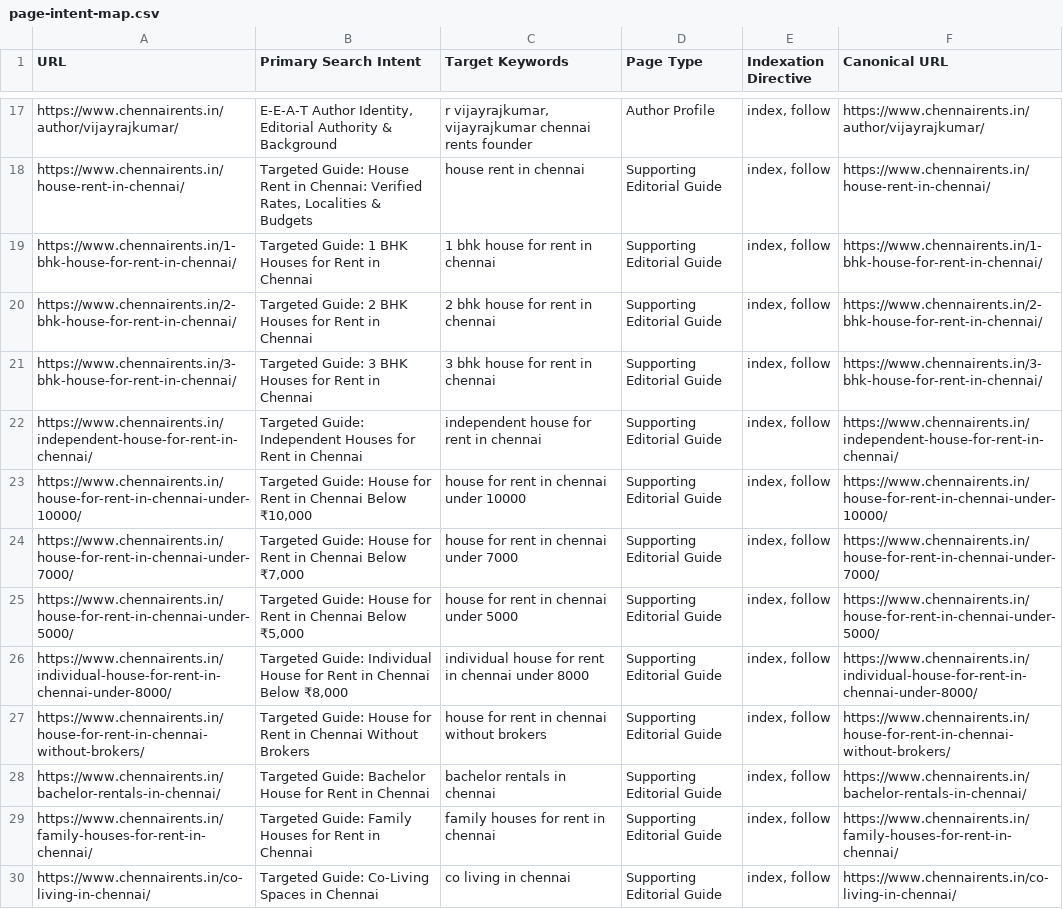
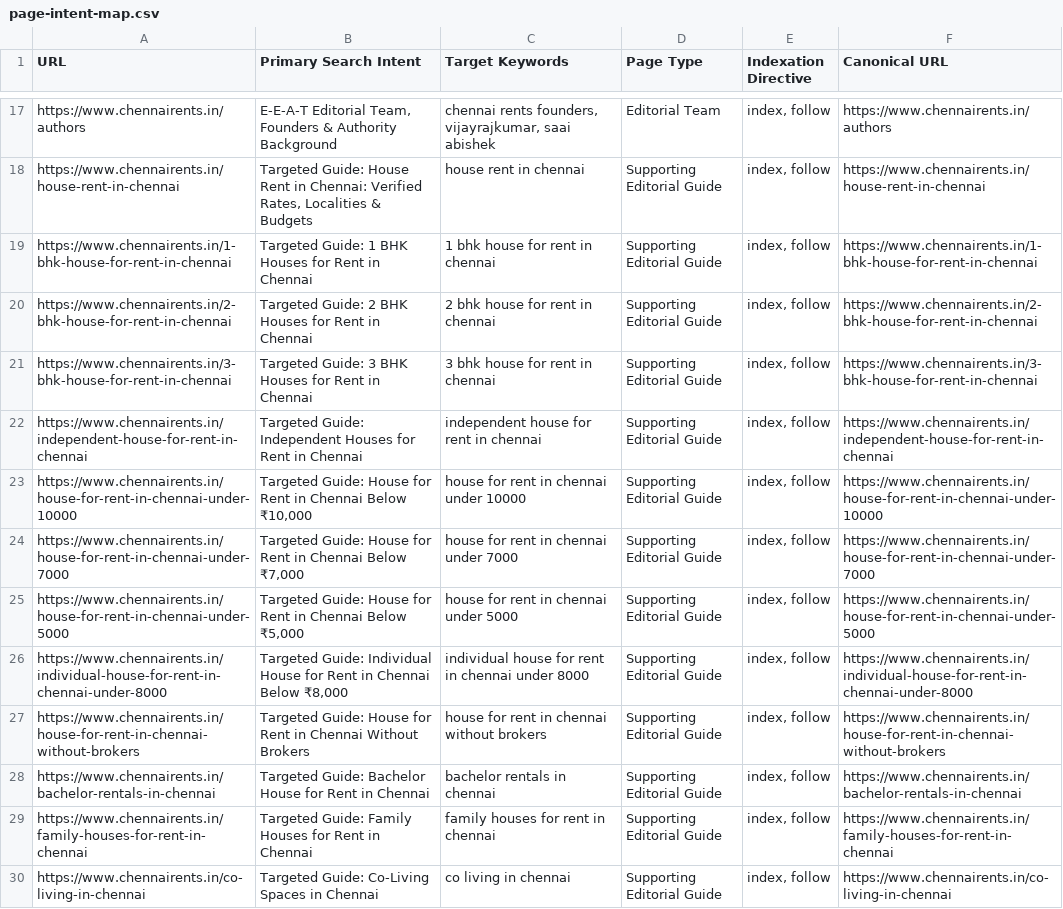
Before and after one commit to vijayisking18vk-pixel/zromotion, a CSV file: deliverables/page-intent-map.csv, drawn as a sheet; only a part is shown, gaps mark what is left out; the diff covers the shown part only; the diff names each change by its address in the sheet, - before the commit and + after, or states it on an @@ line.

```diff
--- a/deliverables/page-intent-map.csv
+++ b/deliverables/page-intent-map.csv
-A17 (URL): https://www.chennairents.in/author/vijayrajkumar/
+A17 (URL): https://www.chennairents.in/authors
-B17 (Primary Search Intent): E-E-A-T Author Identity, Editorial Authority & Background
+B17 (Primary Search Intent): E-E-A-T Editorial Team, Founders & Authority Background
-C17 (Target Keywords): r vijayrajkumar, vijayrajkumar chennai rents founder
+C17 (Target Keywords): chennai rents founders, vijayrajkumar, saai abishek
-D17 (Page Type): Author Profile
+D17 (Page Type): Editorial Team
-F17 (Canonical URL): https://www.chennairents.in/author/vijayrajkumar/
+F17 (Canonical URL): https://www.chennairents.in/authors
-A18 (URL): https://www.chennairents.in/house-rent-in-chennai/
+A18 (URL): https://www.chennairents.in/house-rent-in-chennai
-F18 (Canonical URL): https://www.chennairents.in/house-rent-in-chennai/
+F18 (Canonical URL): https://www.chennairents.in/house-rent-in-chennai
-A19 (URL): https://www.chennairents.in/1-bhk-house-for-rent-in-chennai/
+A19 (URL): https://www.chennairents.in/1-bhk-house-for-rent-in-chennai
-F19 (Canonical URL): https://www.chennairents.in/1-bhk-house-for-rent-in-chennai/
+F19 (Canonical URL): https://www.chennairents.in/1-bhk-house-for-rent-in-chennai
-A20 (URL): https://www.chennairents.in/2-bhk-house-for-rent-in-chennai/
+A20 (URL): https://www.chennairents.in/2-bhk-house-for-rent-in-chennai
-F20 (Canonical URL): https://www.chennairents.in/2-bhk-house-for-rent-in-chennai/
+F20 (Canonical URL): https://www.chennairents.in/2-bhk-house-for-rent-in-chennai
-A21 (URL): https://www.chennairents.in/3-bhk-house-for-rent-in-chennai/
+A21 (URL): https://www.chennairents.in/3-bhk-house-for-rent-in-chennai
-F21 (Canonical URL): https://www.chennairents.in/3-bhk-house-for-rent-in-chennai/
+F21 (Canonical URL): https://www.chennairents.in/3-bhk-house-for-rent-in-chennai
-A22 (URL): https://www.chennairents.in/independent-house-for-rent-in-chennai/
+A22 (URL): https://www.chennairents.in/independent-house-for-rent-in-chennai
-F22 (Canonical URL): https://www.chennairents.in/independent-house-for-rent-in-chennai/
+F22 (Canonical URL): https://www.chennairents.in/independent-house-for-rent-in-chennai
-A23 (URL): https://www.chennairents.in/house-for-rent-in-chennai-under-10000/
+A23 (URL): https://www.chennairents.in/house-for-rent-in-chennai-under-10000
-F23 (Canonical URL): https://www.chennairents.in/house-for-rent-in-chennai-under-10000/
+F23 (Canonical URL): https://www.chennairents.in/house-for-rent-in-chennai-under-10000
-A24 (URL): https://www.chennairents.in/house-for-rent-in-chennai-under-7000/
+A24 (URL): https://www.chennairents.in/house-for-rent-in-chennai-under-7000
-F24 (Canonical URL): https://www.chennairents.in/house-for-rent-in-chennai-under-7000/
+F24 (Canonical URL): https://www.chennairents.in/house-for-rent-in-chennai-under-7000
-A25 (URL): https://www.chennairents.in/house-for-rent-in-chennai-under-5000/
+A25 (URL): https://www.chennairents.in/house-for-rent-in-chennai-under-5000
-F25 (Canonical URL): https://www.chennairents.in/house-for-rent-in-chennai-under-5000/
+F25 (Canonical URL): https://www.chennairents.in/house-for-rent-in-chennai-under-5000
-A26 (URL): https://www.chennairents.in/individual-house-for-rent-in-chennai-under-8000/
+A26 (URL): https://www.chennairents.in/individual-house-for-rent-in-chennai-under-8000
-F26 (Canonical URL): https://www.chennairents.in/individual-house-for-rent-in-chennai-under-8000/
+F26 (Canonical URL): https://www.chennairents.in/individual-house-for-rent-in-chennai-under-8000
-A27 (URL): https://www.chennairents.in/house-for-rent-in-chennai-without-brokers/
+A27 (URL): https://www.chennairents.in/house-for-rent-in-chennai-without-brokers
-F27 (Canonical URL): https://www.chennairents.in/house-for-rent-in-chennai-without-brokers/
+F27 (Canonical URL): https://www.chennairents.in/house-for-rent-in-chennai-without-brokers
-A28 (URL): https://www.chennairents.in/bachelor-rentals-in-chennai/
+A28 (URL): https://www.chennairents.in/bachelor-rentals-in-chennai
-F28 (Canonical URL): https://www.chennairents.in/bachelor-rentals-in-chennai/
+F28 (Canonical URL): https://www.chennairents.in/bachelor-rentals-in-chennai
-A29 (URL): https://www.chennairents.in/family-houses-for-rent-in-chennai/
+A29 (URL): https://www.chennairents.in/family-houses-for-rent-in-chennai
-F29 (Canonical URL): https://www.chennairents.in/family-houses-for-rent-in-chennai/
+F29 (Canonical URL): https://www.chennairents.in/family-houses-for-rent-in-chennai
-A30 (URL): https://www.chennairents.in/co-living-in-chennai/
+A30 (URL): https://www.chennairents.in/co-living-in-chennai
-F30 (Canonical URL): https://www.chennairents.in/co-living-in-chennai/
+F30 (Canonical URL): https://www.chennairents.in/co-living-in-chennai
```
Also changed, not shown: 99 edited cells elsewhere in this file, deliverables/metadata-sheet.csv, deliverables/redirect-map.csv, 24 other files.
